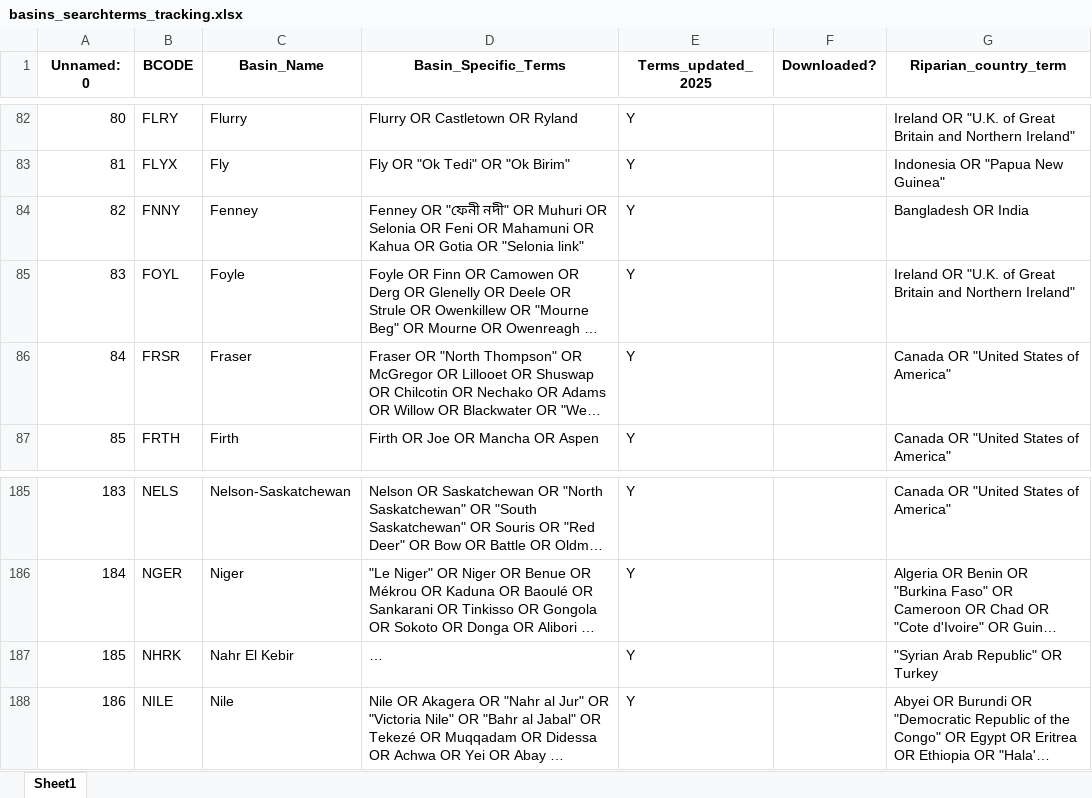
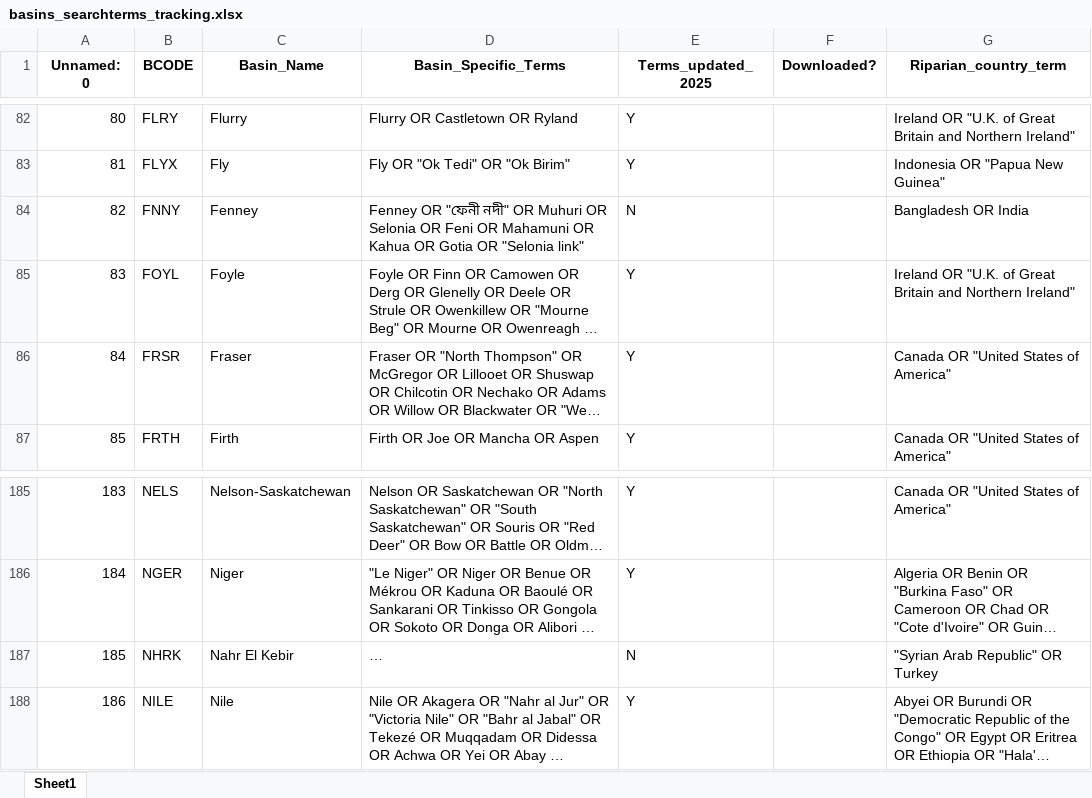
Before and after one commit to SharedWatersLab/geography, an Excel workbook: geography/basins_searchterms_tracking.xlsx, sheet Sheet1, drawn as a sheet; only a part is shown, gaps mark what is left out; long unchanged cells end in …; values as stored, in another font and other column widths than the file's, no borders; the diff covers the shown part only; the diff names each change by its address in the sheet, - before the commit and + after, or states it on an @@ line.

Commit message:
24 new basins search terms

```diff
--- a/geography/basins_searchterms_tracking.xlsx (sheet Sheet1)
+++ b/geography/basins_searchterms_tracking.xlsx (sheet Sheet1)
-E84 (Terms_updated_2025): Y
+E84 (Terms_updated_2025): N
-E187 (Terms_updated_2025): Y
+E187 (Terms_updated_2025): N
```
Also changed, not shown: 52 edited cells elsewhere in this sheet.
